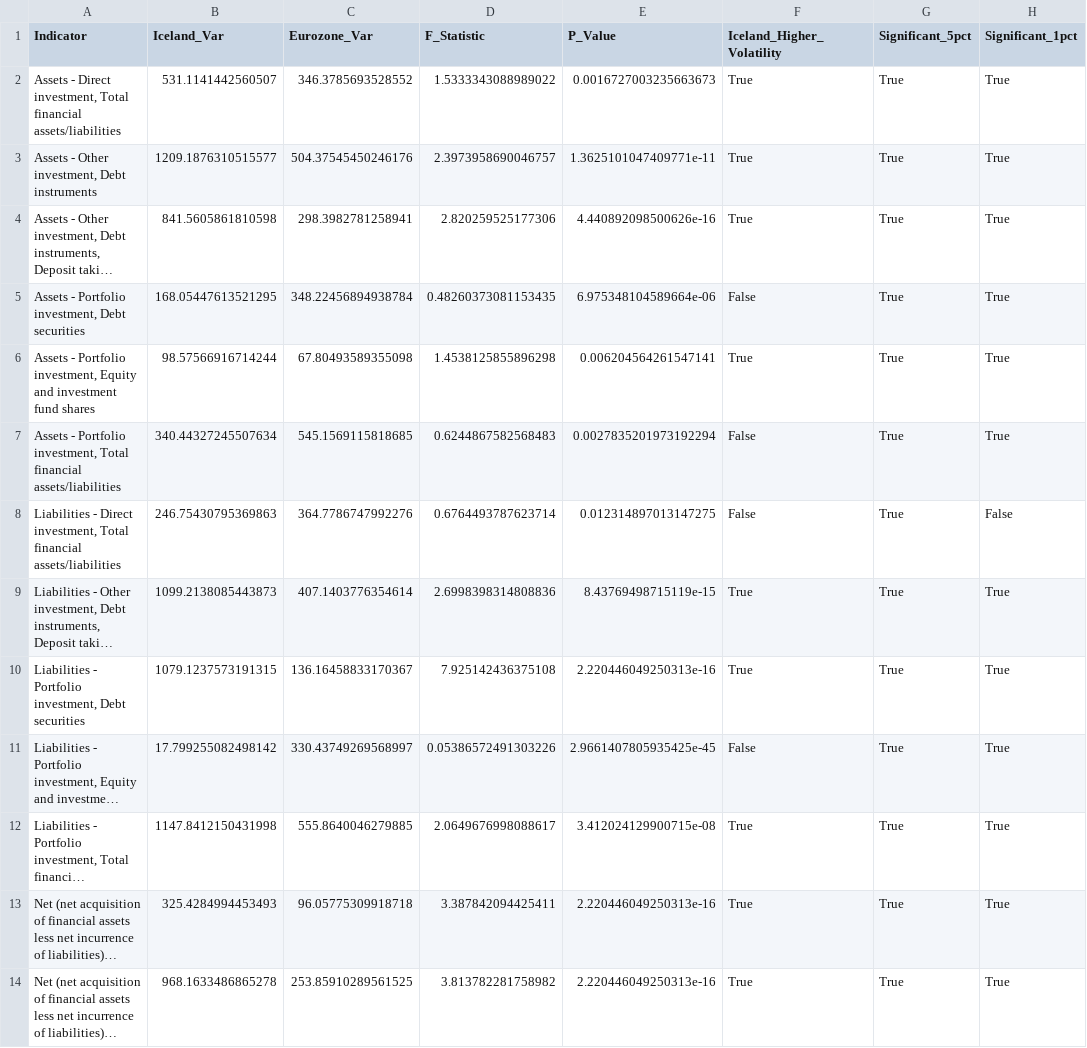
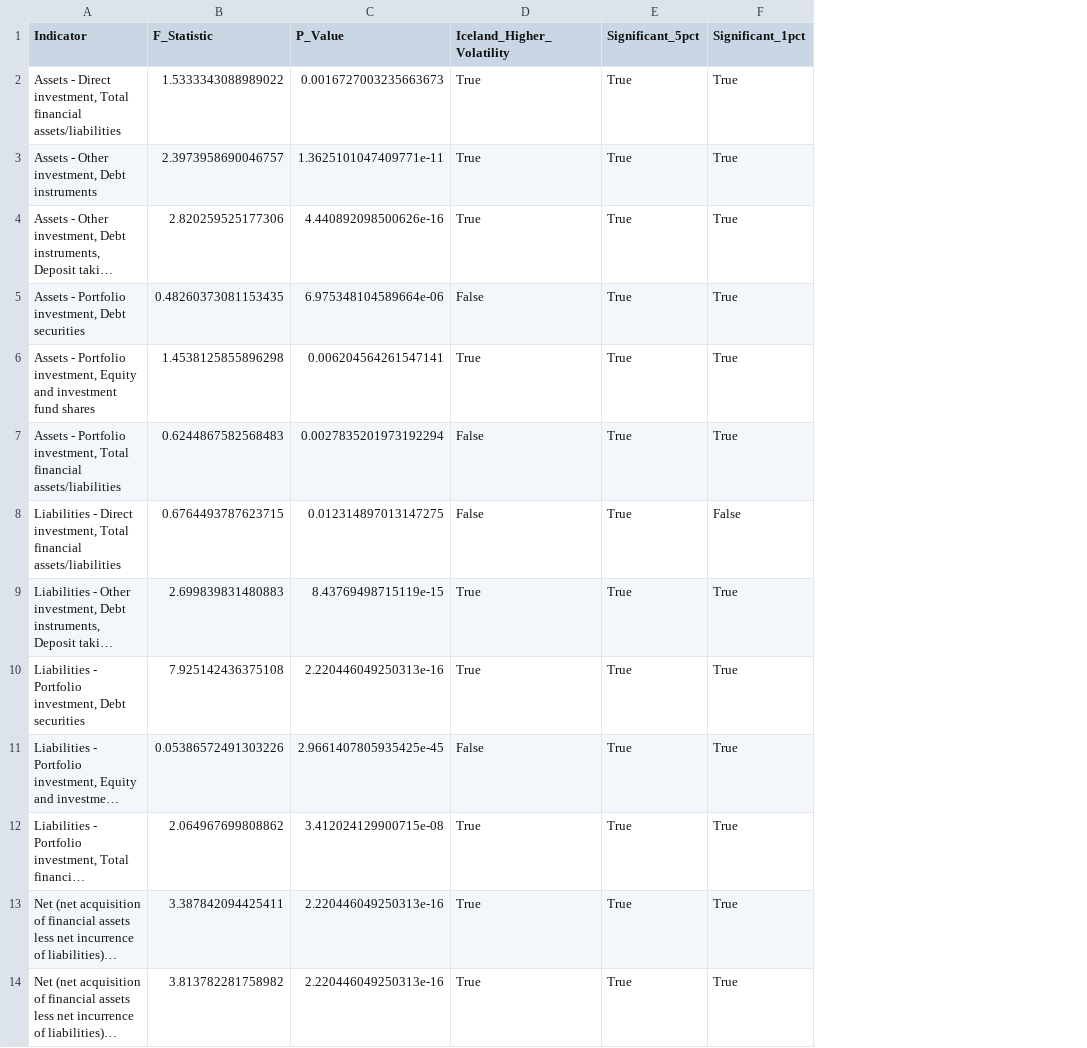
Before and after one commit to njpastrone/analyzing-capital-flows, a CSV file: src/case_study_one/hypothesis_test_results.csv, drawn as a sheet; long unchanged cells end in …; removed rows and columns are numbered as before the commit, all else as after; the diff names each change by its address in the sheet, - before the commit and + after, or states it on an @@ line.

```diff
--- a/src/case_study_one/hypothesis_test_results.csv
+++ b/src/case_study_one/hypothesis_test_results.csv
-column B (Iceland_Var), rows 2-14: 531.1141442560507 | 1209.1876310515577 | 841.5605861810598 | 168.05447613521295 | 98.57566916714244 | 340.44327245507634 | 246.75430795369863 | 1099.2138085443873 | 1079.1237573191315 | 17.799255082498142 | 1147.8412150431998 | 325.4284994453493 | 968.1633486865278
-column C (Eurozone_Var), rows 2-14: 346.3785693528552 | 504.37545450246176 | 298.3982781258941 | 348.22456894938784 | 67.80493589355098 | 545.1569115818685 | 364.7786747992276 | 407.1403776354614 | 136.16458833170367 | 330.43749269568997 | 555.8640046279885 | 96.05775309918718 | 253.85910289561525
-B8 (F_Statistic): 0.6764493787623714
+B8 (F_Statistic): 0.6764493787623715
-B9 (F_Statistic): 2.6998398314808836
+B9 (F_Statistic): 2.699839831480883
-B12 (F_Statistic): 2.0649676998088617
+B12 (F_Statistic): 2.064967699808862
```
Also changed, not shown: 8 other files.
